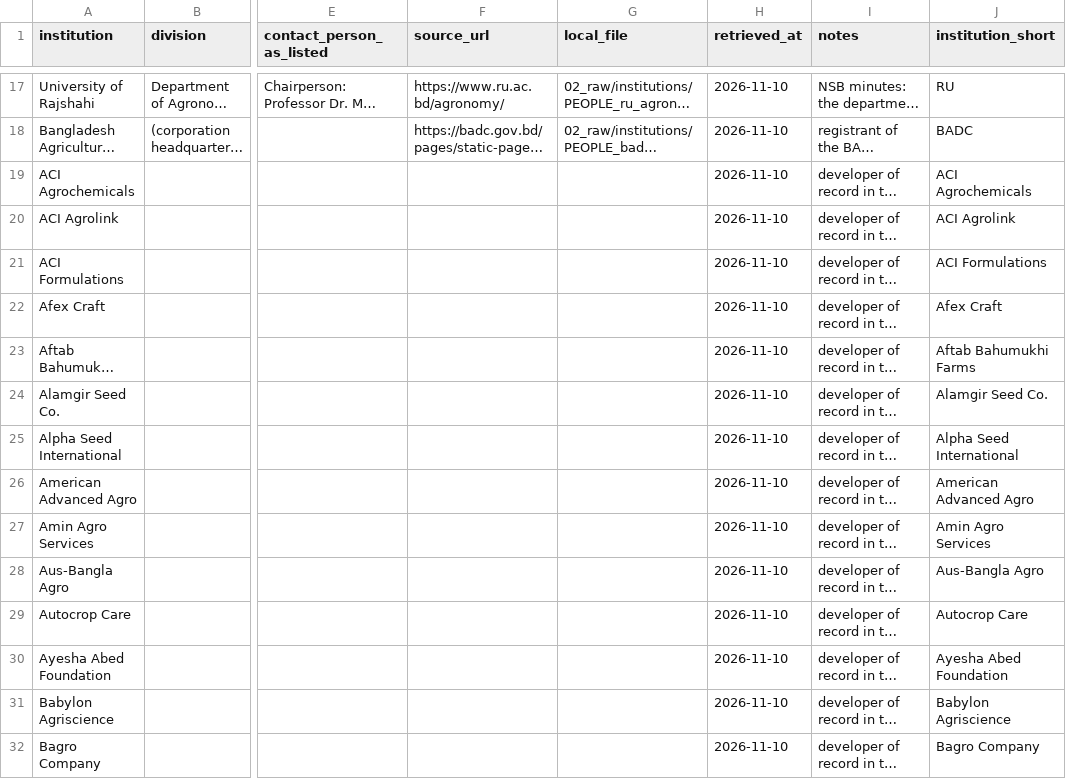
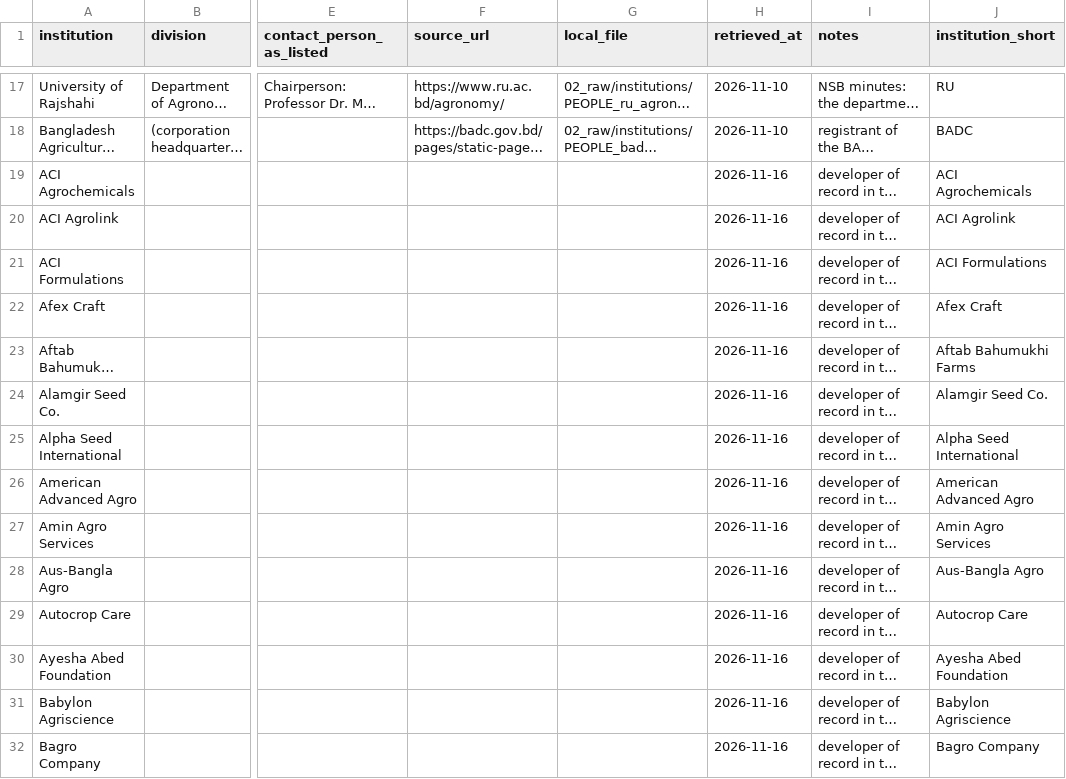
Before and after one commit to kushal-satya/bgd-rice-variety-register, a CSV file: data/bgd_institutions.csv, drawn as a sheet; only a part is shown, gaps mark what is left out; long unchanged cells end in …; the diff covers the shown part only; the diff names each change by its address in the sheet, - before the commit and + after, or states it on an @@ line.

```diff
--- a/data/bgd_institutions.csv
+++ b/data/bgd_institutions.csv
-H19:H32 (retrieved_at): 2026-11-10
+H19:H32 (retrieved_at): 2026-11-16
```
Also changed, not shown: 60 edited cells elsewhere in this file, data/bgd_conflicts_summary.csv, data/bgd_non_register_names.csv, 16 other files.
